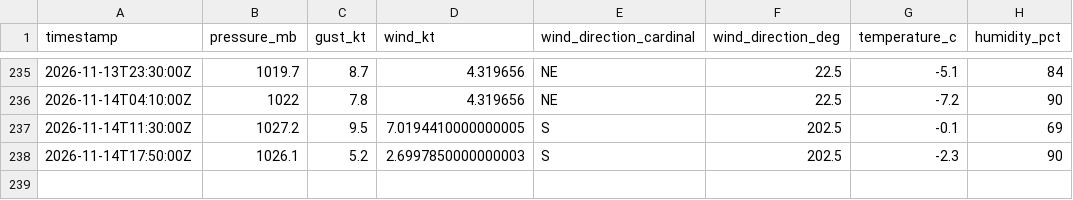
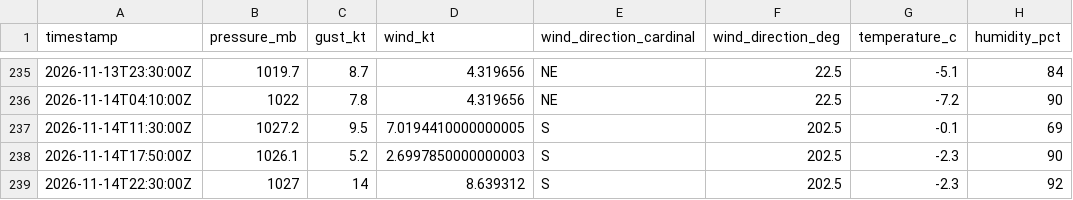
Before and after one commit to marcburri/kite-weather, a CSV file: data/silvaplana.csv, drawn as a sheet; only a part is shown, gaps mark what is left out; the diff names each change by its address in the sheet, - before the commit and + after, or states it on an @@ line.

```diff
--- a/data/silvaplana.csv
+++ b/data/silvaplana.csv
+row 239: 2026-11-14T22:30:00Z | 1027 | 14 | 8.639312 | S | 202.5 | -2.3 | 92
```
Also changed, not shown: data/yvbeach.csv.
